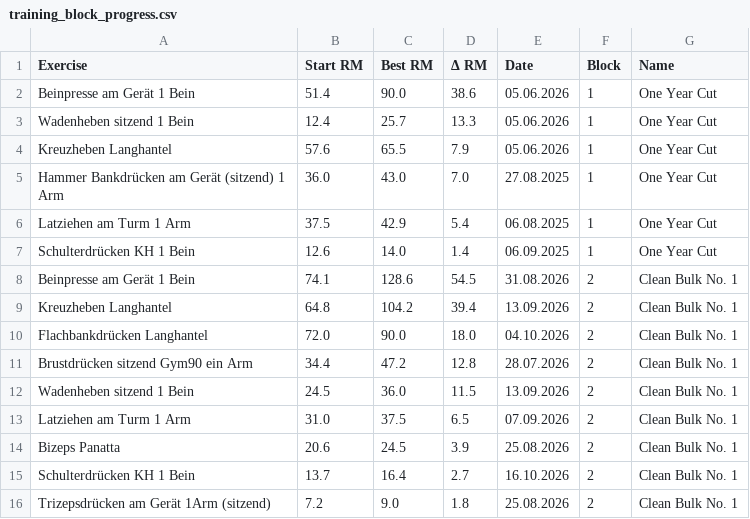
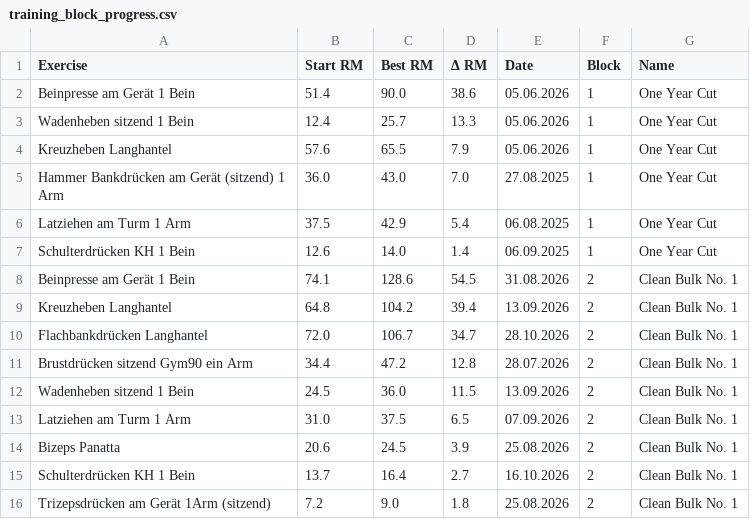
Before and after one commit to fitness-dashboard/fitness-dashboard, a CSV file: training_block_progress.csv, drawn as a sheet.

```diff
--- a/training_block_progress.csv
+++ b/training_block_progress.csv
@@ -9,3 +9,3 @@ Beinpresse am Gerät 1 Bein,74.1,128.6,54.5,31.08.2026,2,Clean Bulk No. 1
 Kreuzheben Langhantel,64.8,104.2,39.4,13.09.2026,2,Clean Bulk No. 1
-Flachbankdrücken Langhantel,72.0,90.0,18.0,04.10.2026,2,Clean Bulk No. 1
+Flachbankdrücken Langhantel,72.0,106.7,34.7,28.10.2026,2,Clean Bulk No. 1
 Brustdrücken sitzend Gym90 ein Arm,34.4,47.2,12.8,28.07.2026,2,Clean Bulk No. 1
```
Also changed, not shown: body_data.csv, daily_fitness_data.csv, 5 other files.
